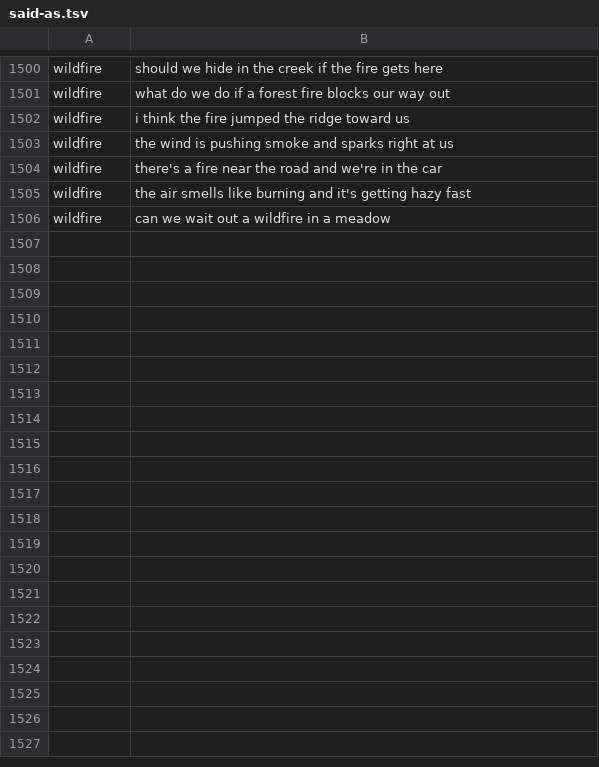
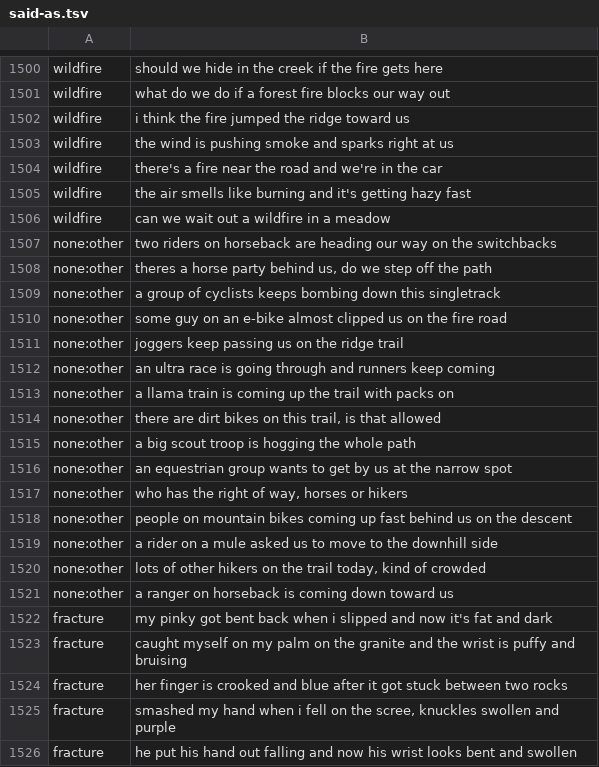
Before and after one commit to r-magnus/fred, a TSV file: corpora/cards/said-as.tsv, drawn as a sheet; only a part is shown, gaps mark what is left out; the diff covers the shown part only; the diff names each change by its address in the sheet, - before the commit and + after, or states it on an @@ line.

```diff
--- a/corpora/cards/said-as.tsv
+++ b/corpora/cards/said-as.tsv
+row 1507: none:other | two riders on horseback are heading our way on the switchbacks
+row 1508: none:other | theres a horse party behind us, do we step off the path
+row 1509: none:other | a group of cyclists keeps bombing down this singletrack
+row 1510: none:other | some guy on an e-bike almost clipped us on the fire road
+row 1511: none:other | joggers keep passing us on the ridge trail
+row 1512: none:other | an ultra race is going through and runners keep coming
+row 1513: none:other | a llama train is coming up the trail with packs on
+row 1514: none:other | there are dirt bikes on this trail, is that allowed
+row 1515: none:other | a big scout troop is hogging the whole path
+row 1516: none:other | an equestrian group wants to get by us at the narrow spot
+row 1517: none:other | who has the right of way, horses or hikers
+row 1518: none:other | people on mountain bikes coming up fast behind us on the descent
+row 1519: none:other | a rider on a mule asked us to move to the downhill side
+row 1520: none:other | lots of other hikers on the trail today, kind of crowded
+row 1521: none:other | a ranger on horseback is coming down toward us
+row 1522: fracture | my pinky got bent back when i slipped and now it's fat and dark
+row 1523: fracture | caught myself on my palm on the granite and the wrist is puffy and bruising
+row 1524: fracture | her finger is crooked and blue after it got stuck between two rocks
+row 1525: fracture | smashed my hand when i fell on the scree, knuckles swollen and purple
+row 1526: fracture | he put his hand out falling and now his wrist looks bent and swollen
```
Also changed, not shown: 19 added rows elsewhere in this file, 4 other files.
